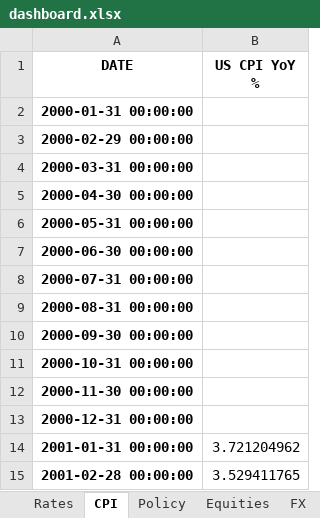
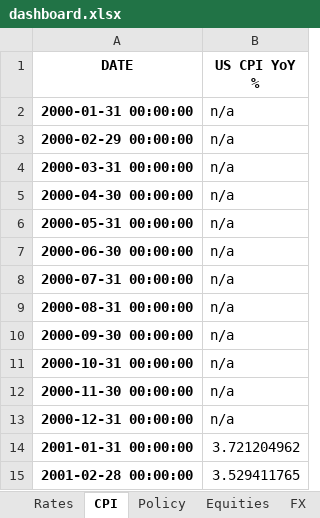
Before and after one commit to Aardvark2026/Monthly-Commentary, an Excel workbook: reports/2025-09/dashboard.xlsx, sheet CPI, drawn as a sheet; only a part is shown; values as stored, in another font and other column widths than the file's, no borders; the diff names each change by its address in the sheet, - before the commit and + after, or states it on an @@ line.

```diff
--- a/reports/2025-09/dashboard.xlsx (sheet CPI)
+++ b/reports/2025-09/dashboard.xlsx (sheet CPI)
-B2:B13 (US CPI YoY %): (empty)
+B2:B13 (US CPI YoY %): n/a
```
Also changed, not shown: sheet Rates, sheet Policy, sheet Commentary, 13 other files.
